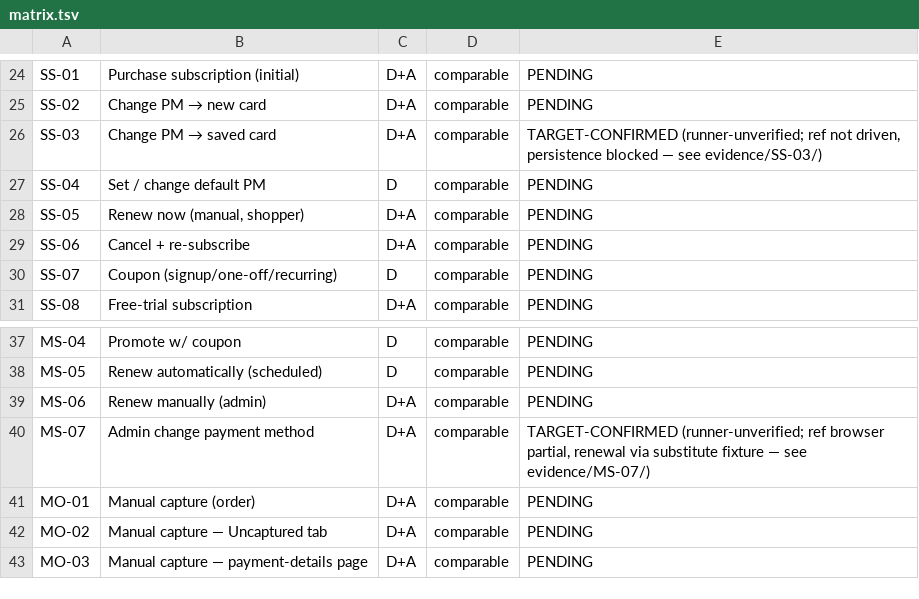
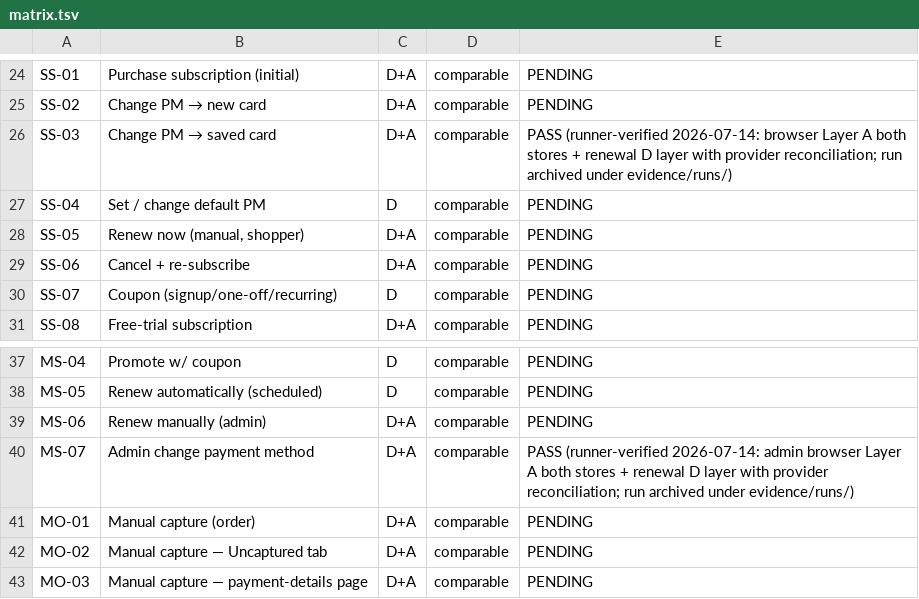
Before and after one commit to vladolaru/woocommerce, a TSV file: tools/woopayments-critical-flows/matrix.tsv, drawn as a sheet; only a part is shown, gaps mark what is left out.

```diff
--- a/tools/woopayments-critical-flows/matrix.tsv
+++ b/tools/woopayments-critical-flows/matrix.tsv
@@ -25,3 +25,3 @@ SS-01	Purchase subscription (initial)	D+A	comparable	PENDING
 SS-02	Change PM → new card	D+A	comparable	PENDING
-SS-03	Change PM → saved card	D+A	comparable	TARGET-CONFIRMED (runner-unverified; ref not driven, persistence blocked — see evidence/SS-03/)
+SS-03	Change PM → saved card	D+A	comparable	PASS (runner-verified 2026-07-14: browser Layer A both stores + renewal D layer with provider reconciliation; run archived under evidence/runs/)
 SS-04	Set / change default PM	D	comparable	PENDING
@@ -39,3 +39,3 @@ MS-05	Renew automatically (scheduled)	D	comparable	PENDING
 MS-06	Renew manually (admin)	D+A	comparable	PENDING
-MS-07	Admin change payment method	D+A	comparable	TARGET-CONFIRMED (runner-unverified; ref browser partial, renewal via substitute fixture — see evidence/MS-07/)
+MS-07	Admin change payment method	D+A	comparable	PASS (runner-verified 2026-07-14: admin browser Layer A both stores + renewal D layer with provider reconciliation; run archived under evidence/runs/)
 MO-01	Manual capture (order)	D+A	comparable	PENDING
```
Also changed, not shown: 1 other file.
